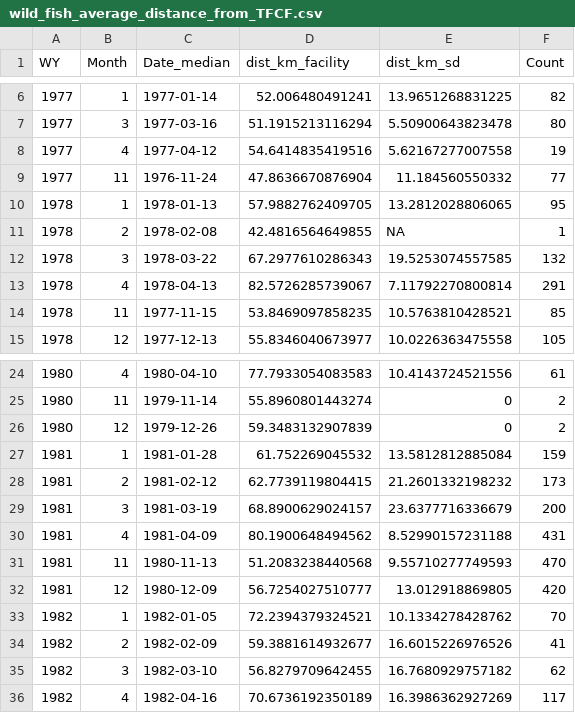
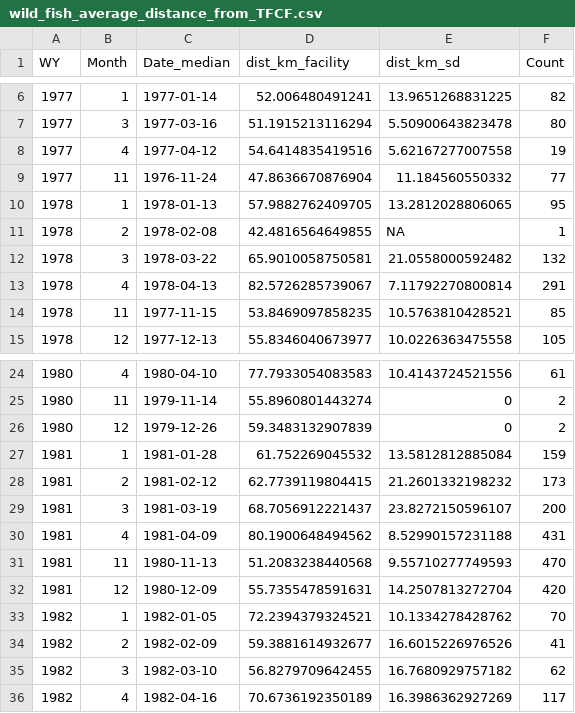
Before and after one commit to bmahardja/DeltaSmelt_Supp, a CSV file: output/wild_fish_average_distance_from_TFCF.csv, drawn as a sheet; only a part is shown, gaps mark what is left out.

```diff
--- a/output/wild_fish_average_distance_from_TFCF.csv
+++ b/output/wild_fish_average_distance_from_TFCF.csv
@@ -11,3 +11,3 @@
 1978,2,1978-02-08,42.4816564649855,NA,1
-1978,3,1978-03-22,67.2977610286343,19.5253074557585,132
+1978,3,1978-03-22,65.9010058750581,21.0558000592482,132
 1978,4,1978-04-13,82.5726285739067,7.11792270800814,291
@@ -28,6 +28,6 @@
 1981,2,1981-02-12,62.7739119804415,21.2601332198232,173
-1981,3,1981-03-19,68.8900629024157,23.6377716336679,200
+1981,3,1981-03-19,68.7056912221437,23.8272150596107,200
 1981,4,1981-04-09,80.1900648494562,8.52990157231188,431
 1981,11,1980-11-13,51.2083238440568,9.55710277749593,470
-1981,12,1980-12-09,56.7254027510777,13.012918869805,420
+1981,12,1980-12-09,55.7355478591631,14.2507813272704,420
 1982,1,1982-01-05,72.2394379324521,10.1334278428762,70
```
Also changed, not shown: output/WY2022_distance_from_release_site.csv, output/WY2023_distance_from_release_site.csv, 19 other files.
